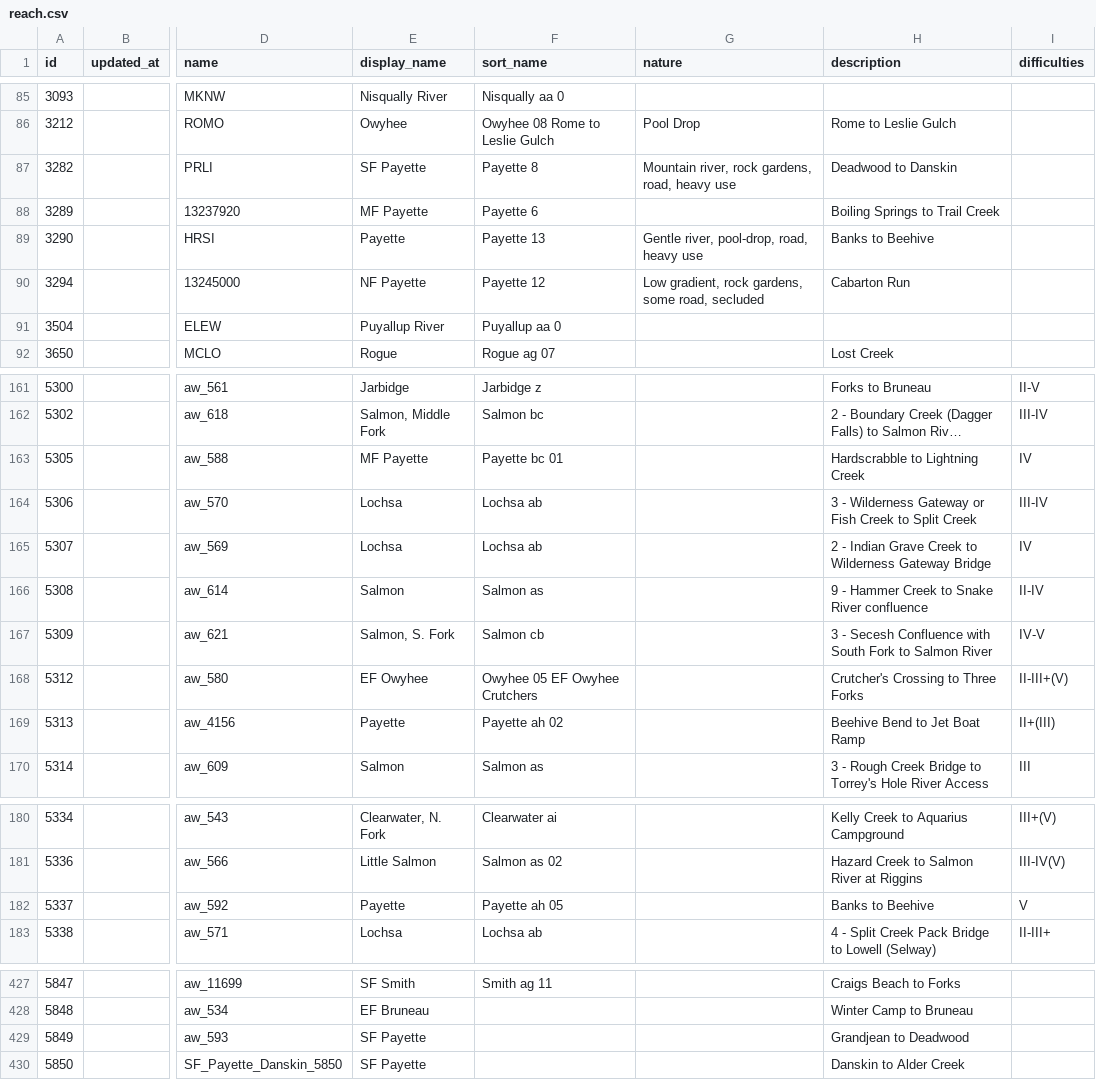
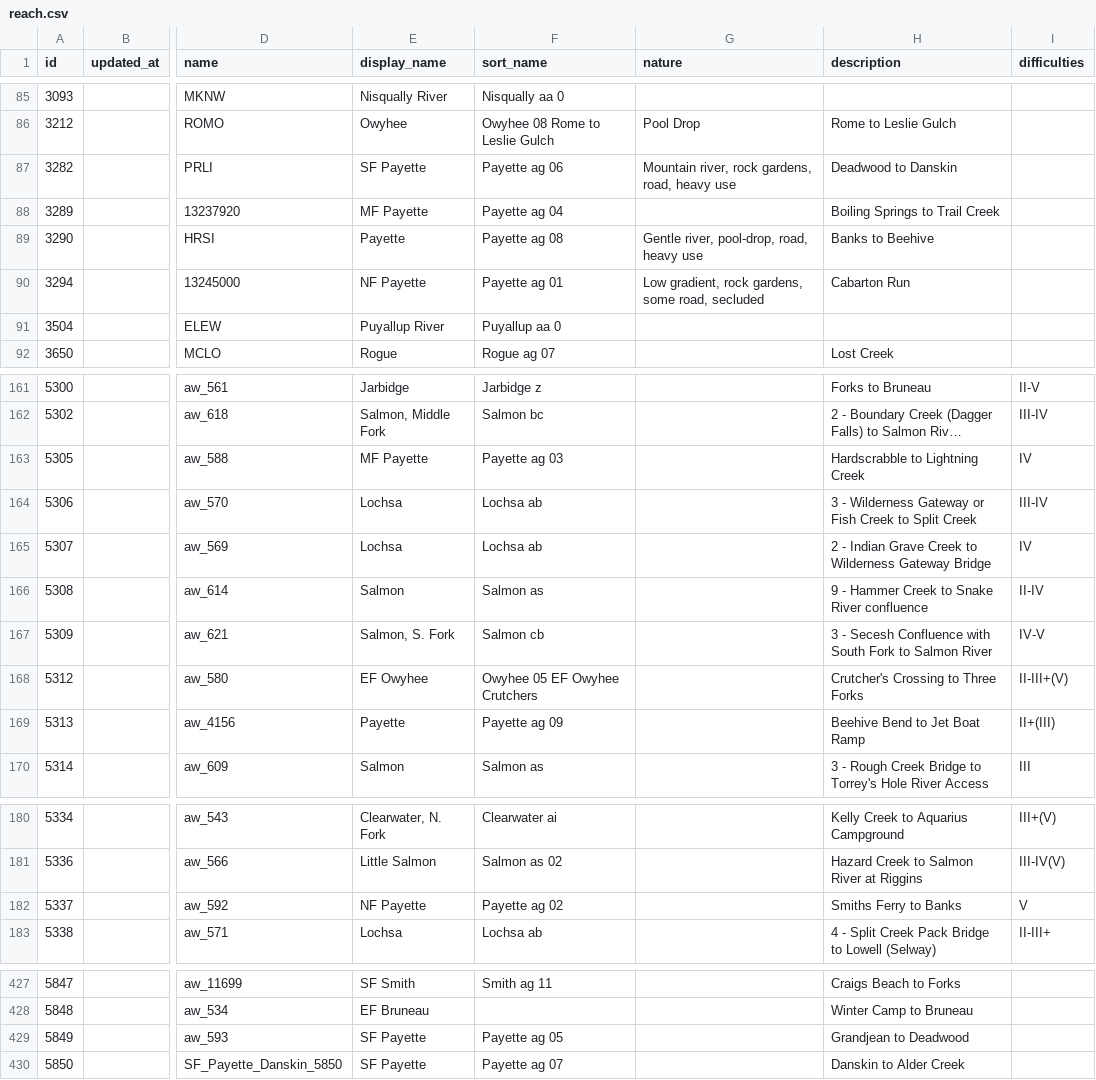
Before and after one commit to mousebrains/kayak_python, a CSV file: data/db/reach.csv, drawn as a sheet; only a part is shown, gaps mark what is left out; long unchanged cells end in …; the diff names each change by its address in the sheet, - before the commit and + after, or states it on an @@ line.

```diff
--- a/data/db/reach.csv
+++ b/data/db/reach.csv
-F87 (sort_name): Payette 8
+F87 (sort_name): Payette ag 06
-F88 (sort_name): Payette 6
+F88 (sort_name): Payette ag 04
-F89 (sort_name): Payette 13
+F89 (sort_name): Payette ag 08
-F90 (sort_name): Payette 12
+F90 (sort_name): Payette ag 01
-F163 (sort_name): Payette bc 01
+F163 (sort_name): Payette ag 03
-F169 (sort_name): Payette ah 02
+F169 (sort_name): Payette ag 09
-E182 (display_name): Payette
+E182 (display_name): NF Payette
-F182 (sort_name): Payette ah 05
+F182 (sort_name): Payette ag 02
-H182 (description): Banks to Beehive
+H182 (description): Smiths Ferry to Banks
-F429 (sort_name): (empty)
+F429 (sort_name): Payette ag 05
-F430 (sort_name): (empty)
+F430 (sort_name): Payette ag 07
```
